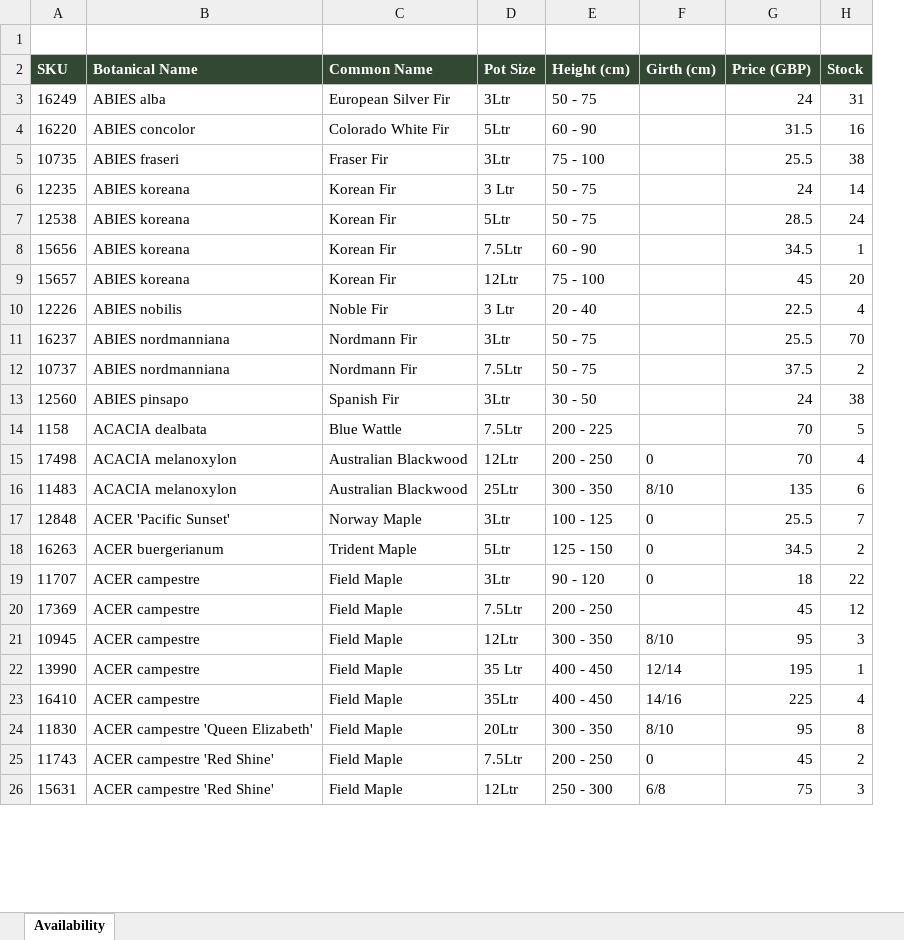
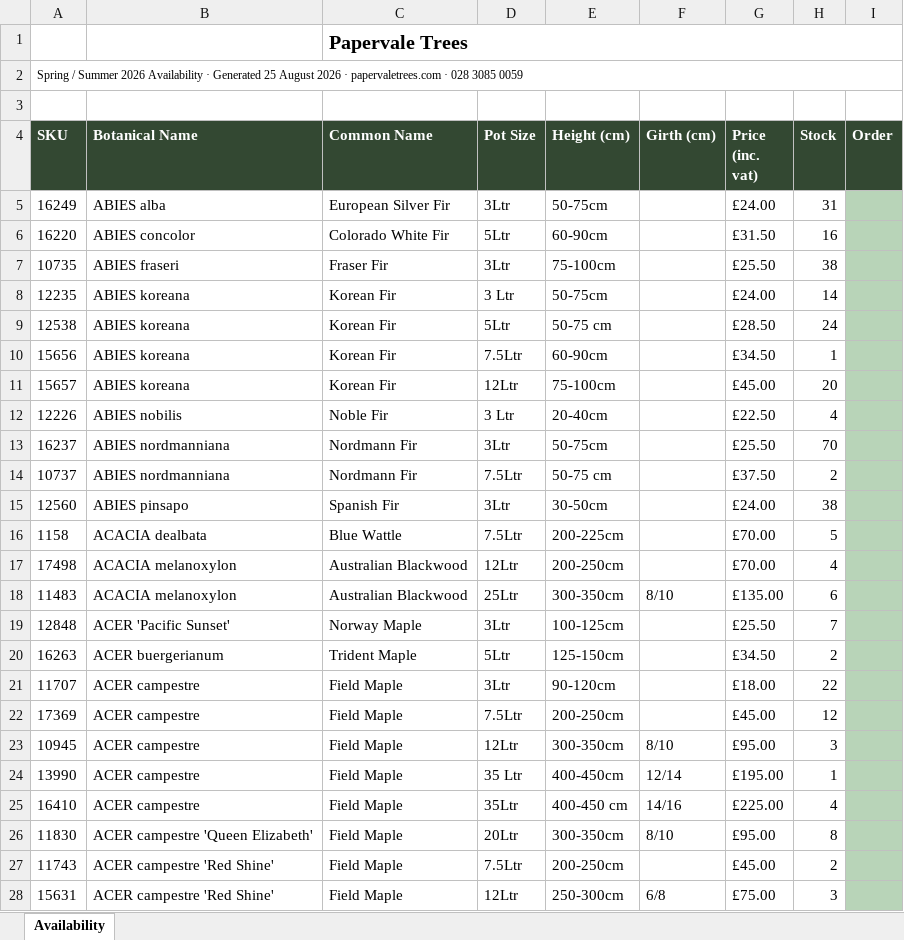
Before and after one commit to Papervale/Papervale-Site, an Excel workbook: files/availability-list-august-2026.xlsx, sheet Availability, drawn as a sheet; only a part is shown; values as stored, in another font and other column widths than the file's, no borders; charts and pictures not drawn; removed rows and columns are numbered as before the commit, all else as after; the diff covers the shown part only; the diff names each change by its address in the sheet, - before the commit and + after, or states it on an @@ line.

```diff
--- a/files/availability-list-august-2026.xlsx (sheet Availability)
+++ b/files/availability-list-august-2026.xlsx (sheet Availability)
-column G (Price (GBP)), rows 3-26: 24 | 31.5 | 25.5 | 24 | 28.5 | 34.5 | 45 | 22.5 | 25.5 | 37.5 | 24 | 70 | 70 | 135 | 25.5 | 34.5 | 18 | 45 | 95 | 195 | 225 | 95 | 45 | 75
+column G (Price (inc. vat)), rows 5-28: £24.00 | £31.50 | £25.50 | £24.00 | £28.50 | £34.50 | £45.00 | £22.50 | £25.50 | £37.50 | £24.00 | £70.00 | £70.00 | £135.00 | £25.50 | £34.50 | £18.00 | £45.00 | £95.00 | £195.00 | £225.00 | £95.00 | £45.00 | £75.00
+column I (Order), empty
+row 1:  |  | Papervale Trees
+row 2: Spring / Summer 2026 Availability · Generated 25 August 2026 · papervaletrees.com · 028 3085 0059
-E5 (Height (cm)): 50 - 75
+E5 (Height (cm)): 50-75cm
-E6 (Height (cm)): 60 - 90
+E6 (Height (cm)): 60-90cm
-E7 (Height (cm)): 75 - 100
+E7 (Height (cm)): 75-100cm
-E8 (Height (cm)): 50 - 75
+E8 (Height (cm)): 50-75cm
-E9 (Height (cm)): 50 - 75
+E9 (Height (cm)): 50-75 cm
-E10 (Height (cm)): 60 - 90
+E10 (Height (cm)): 60-90cm
-E11 (Height (cm)): 75 - 100
+E11 (Height (cm)): 75-100cm
-E12 (Height (cm)): 20 - 40
+E12 (Height (cm)): 20-40cm
-E13 (Height (cm)): 50 - 75
+E13 (Height (cm)): 50-75cm
-E14 (Height (cm)): 50 - 75
+E14 (Height (cm)): 50-75 cm
-E15 (Height (cm)): 30 - 50
+E15 (Height (cm)): 30-50cm
-E16 (Height (cm)): 200 - 225
+E16 (Height (cm)): 200-225cm
-E17 (Height (cm)): 200 - 250
+E17 (Height (cm)): 200-250cm
-F17 (Girth (cm)): 0
+F17 (Girth (cm)): (empty)
-E18 (Height (cm)): 300 - 350
+E18 (Height (cm)): 300-350cm
-E19 (Height (cm)): 100 - 125
+E19 (Height (cm)): 100-125cm
-F19:F21 (Girth (cm)): 0
+F19:F21 (Girth (cm)): (empty)
-E20 (Height (cm)): 125 - 150
+E20 (Height (cm)): 125-150cm
-E21 (Height (cm)): 90 - 120
+E21 (Height (cm)): 90-120cm
-E22 (Height (cm)): 200 - 250
+E22 (Height (cm)): 200-250cm
-E23 (Height (cm)): 300 - 350
+E23 (Height (cm)): 300-350cm
-E24 (Height (cm)): 400 - 450
+E24 (Height (cm)): 400-450cm
-E25 (Height (cm)): 400 - 450
+E25 (Height (cm)): 400-450 cm
-E26 (Height (cm)): 300 - 350
+E26 (Height (cm)): 300-350cm
-E27 (Height (cm)): 200 - 250
+E27 (Height (cm)): 200-250cm
-F27 (Girth (cm)): 0
+F27 (Girth (cm)): (empty)
-E28 (Height (cm)): 250 - 300
+E28 (Height (cm)): 250-300cm
```
Also changed, not shown: 1 added row and 845 edited cells elsewhere in this sheet, charts or pictures, 3 other files.
